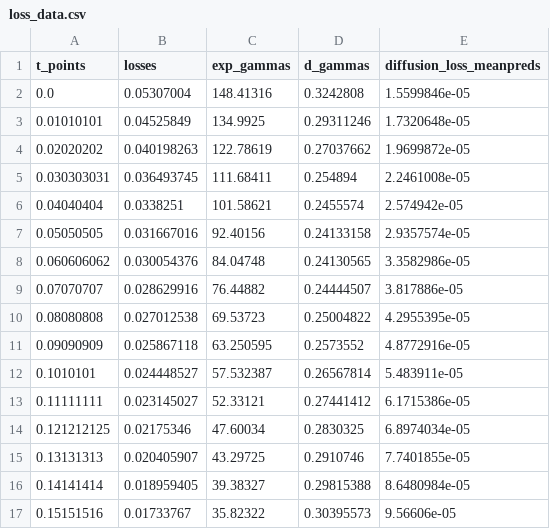
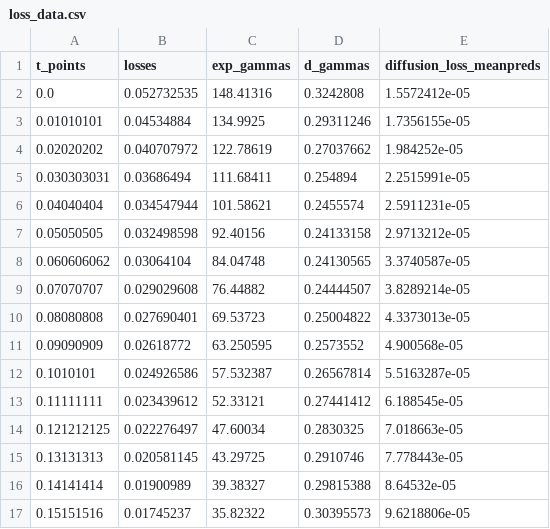
Before and after one commit to Nesta-gitU/discrete_diffusion, a CSV file: output/foldernamesfaew.checkpoint_1618-280000.ckpt.roc.roc_mulan/loss_data.csv, drawn as a sheet; only a part is shown; the diff covers the shown part only.

```diff
--- a/output/foldernamesfaew.checkpoint_1618-280000.ckpt.roc.roc_mulan/loss_data.csv
+++ b/output/foldernamesfaew.checkpoint_1618-280000.ckpt.roc.roc_mulan/loss_data.csv
@@ -1,17 +1,17 @@
 t_points,losses,exp_gammas,d_gammas,diffusion_loss_meanpreds
-0.0,0.05307004,148.41316,0.3242808,1.5599846e-05
-0.01010101,0.04525849,134.9925,0.29311246,1.7320648e-05
-0.02020202,0.040198263,122.78619,0.27037662,1.9699872e-05
-0.030303031,0.036493745,111.68411,0.254894,2.2461008e-05
-0.04040404,0.0338251,101.58621,0.2455574,2.574942e-05
-0.05050505,0.031667016,92.40156,0.24133158,2.9357574e-05
-0.060606062,0.030054376,84.04748,0.24130565,3.3582986e-05
-0.07070707,0.028629916,76.44882,0.24444507,3.817886e-05
-0.08080808,0.027012538,69.53723,0.25004822,4.2955395e-05
-0.09090909,0.025867118,63.250595,0.2573552,4.8772916e-05
-0.1010101,0.024448527,57.532387,0.26567814,5.483911e-05
-0.11111111,0.023145027,52.33121,0.27441412,6.1715386e-05
-0.121212125,0.02175346,47.60034,0.2830325,6.8974034e-05
-0.13131313,0.020405907,43.29725,0.2910746,7.7401855e-05
-0.14141414,0.018959405,39.38327,0.29815388,8.6480984e-05
-0.15151516,0.01733767,35.82322,0.30395573,9.56606e-05
+0.0,0.052732535,148.41316,0.3242808,1.5572412e-05
+0.01010101,0.04534884,134.9925,0.29311246,1.7356155e-05
+0.02020202,0.040707972,122.78619,0.27037662,1.984252e-05
+0.030303031,0.03686494,111.68411,0.254894,2.2515991e-05
+0.04040404,0.034547944,101.58621,0.2455574,2.5911231e-05
+0.05050505,0.032498598,92.40156,0.24133158,2.9713212e-05
+0.060606062,0.03064104,84.04748,0.24130565,3.3740587e-05
+0.07070707,0.029029608,76.44882,0.24444507,3.8289214e-05
+0.08080808,0.027690401,69.53723,0.25004822,4.3373013e-05
+0.09090909,0.02618772,63.250595,0.2573552,4.900568e-05
+0.1010101,0.024926586,57.532387,0.26567814,5.5163287e-05
+0.11111111,0.023439612,52.33121,0.27441412,6.188545e-05
+0.121212125,0.022276497,47.60034,0.2830325,7.018663e-05
+0.13131313,0.020581145,43.29725,0.2910746,7.778443e-05
+0.14141414,0.01900989,39.38327,0.29815388,8.64532e-05
+0.15151516,0.01745237,35.82322,0.30395573,9.6218806e-05
```
Also changed, not shown: 168 edited cells elsewhere in this file, 9 other files.
